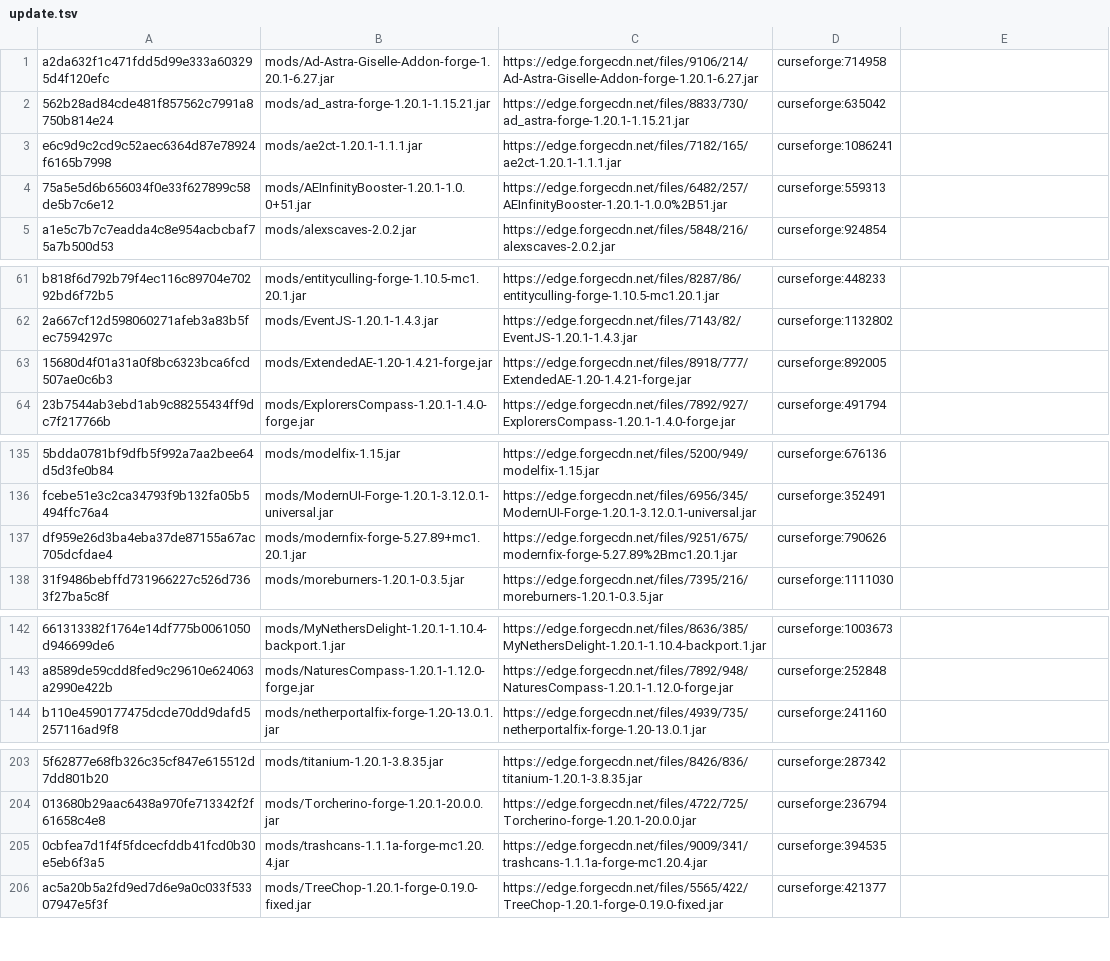
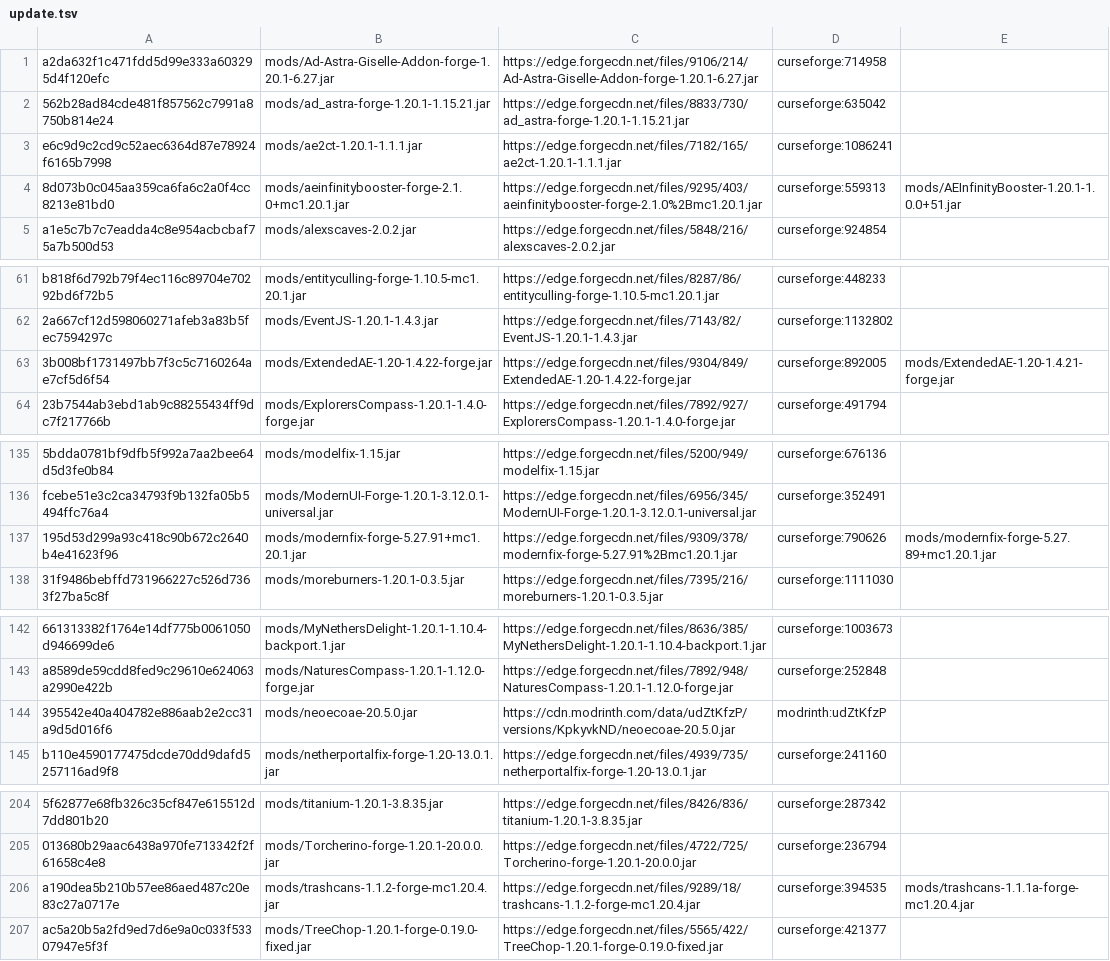
Before and after one commit to Eternal-Snowstorm/Create-Mechanism-and-Innovation, a TSV file: updater/update.tsv, drawn as a sheet; only a part is shown, gaps mark what is left out; removed rows and columns are numbered as before the commit, all else as after; the diff covers the shown part only; the diff names each change by its address in the sheet, - before the commit and + after, or states it on an @@ line.

```diff
--- a/updater/update.tsv
+++ b/updater/update.tsv
-row 4: 75a5e5d6b656034f0e33f627899c58de5b7c6e12 | mods/AEInfinityBooster-1.20.1-1.0.0+51.jar | https://edge.forgecdn.net/files/6482/257/AEInfinityBooster-1.20.1-1.0.0%2B51.jar | curseforge:559313
+row 4: 8d073b0c045aa359ca6fa6c2a0f4cc8213e81bd0 | mods/aeinfinitybooster-forge-2.1.0+mc1.20.1.jar | https://edge.forgecdn.net/files/9295/403/aeinfinitybooster-forge-2.1.0%2Bmc1.20.1.jar | curseforge:559313 | mods/AEInfinityBooster-1.20.1-1.0.0+51.jar
-A63: 15680d4f01a31a0f8bc6323bca6fcd507ae0c6b3
+A63: 3b008bf1731497bb7f3c5c7160264ae7cf5d6f54
-B63: mods/ExtendedAE-1.20-1.4.21-forge.jar
+B63: mods/ExtendedAE-1.20-1.4.22-forge.jar
-C63: https://edge.forgecdn.net/files/8918/777/ExtendedAE-1.20-1.4.21-forge.jar
+C63: https://edge.forgecdn.net/files/9304/849/ExtendedAE-1.20-1.4.22-forge.jar
-E63: (empty)
+E63: mods/ExtendedAE-1.20-1.4.21-forge.jar
-A137: df959e26d3ba4eba37de87155a67ac705dcfdae4
+A137: 195d53d299a93c418c90b672c2640b4e41623f96
-B137: mods/modernfix-forge-5.27.89+mc1.20.1.jar
+B137: mods/modernfix-forge-5.27.91+mc1.20.1.jar
-C137: https://edge.forgecdn.net/files/9251/675/modernfix-forge-5.27.89%2Bmc1.20.1.jar
+C137: https://edge.forgecdn.net/files/9309/378/modernfix-forge-5.27.91%2Bmc1.20.1.jar
-E137: (empty)
+E137: mods/modernfix-forge-5.27.89+mc1.20.1.jar
+row 144: 395542e40a404782e886aab2e2cc31a9d5d016f6 | mods/neoecoae-20.5.0.jar | https://cdn.modrinth.com/data/udZtKfzP/versions/KpkyvkND/neoecoae-20.5.0.jar | modrinth:udZtKfzP
-row 205: 0cbfea7d1f4f5fdcecfddb41fcd0b30e5eb6f3a5 | mods/trashcans-1.1.1a-forge-mc1.20.4.jar | https://edge.forgecdn.net/files/9009/341/trashcans-1.1.1a-forge-mc1.20.4.jar | curseforge:394535
+row 206: a190dea5b210b57ee86aed487c20e83c27a0717e | mods/trashcans-1.1.2-forge-mc1.20.4.jar | https://edge.forgecdn.net/files/9289/18/trashcans-1.1.2-forge-mc1.20.4.jar | curseforge:394535 | mods/trashcans-1.1.1a-forge-mc1.20.4.jar
```
Also changed, not shown: 5 edited cells elsewhere in this file, updater/delete.tsv, 17 other files.
